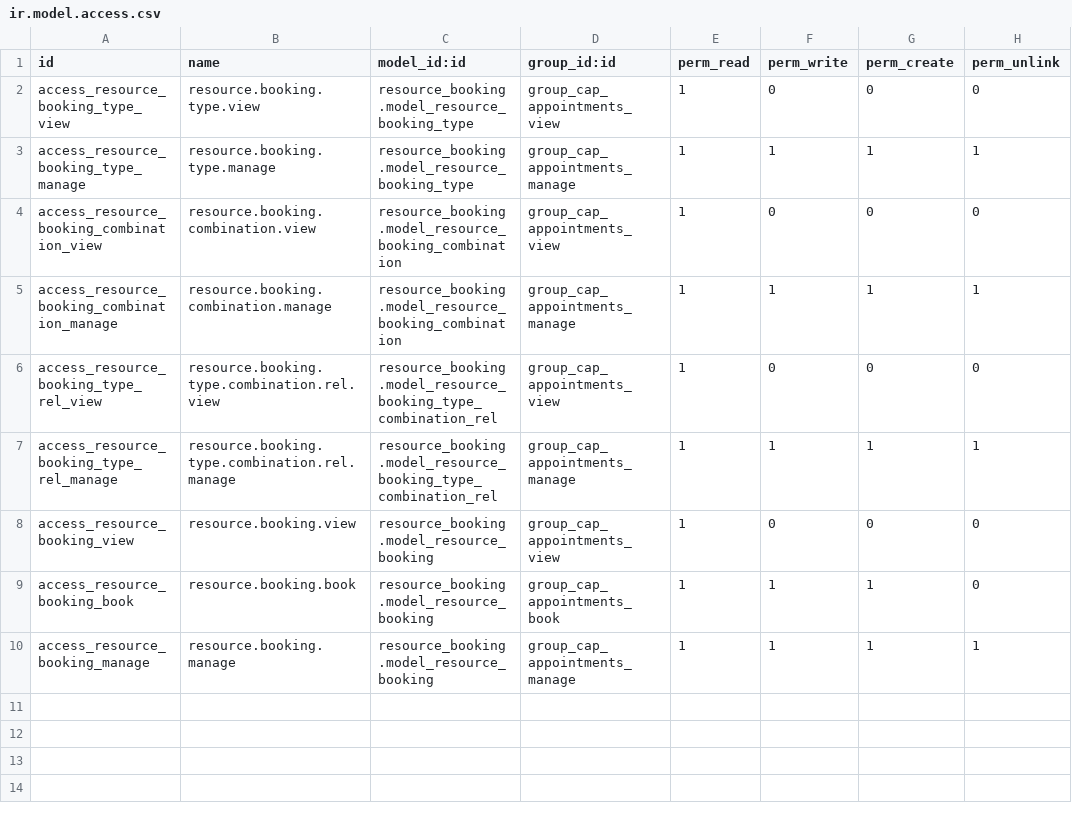
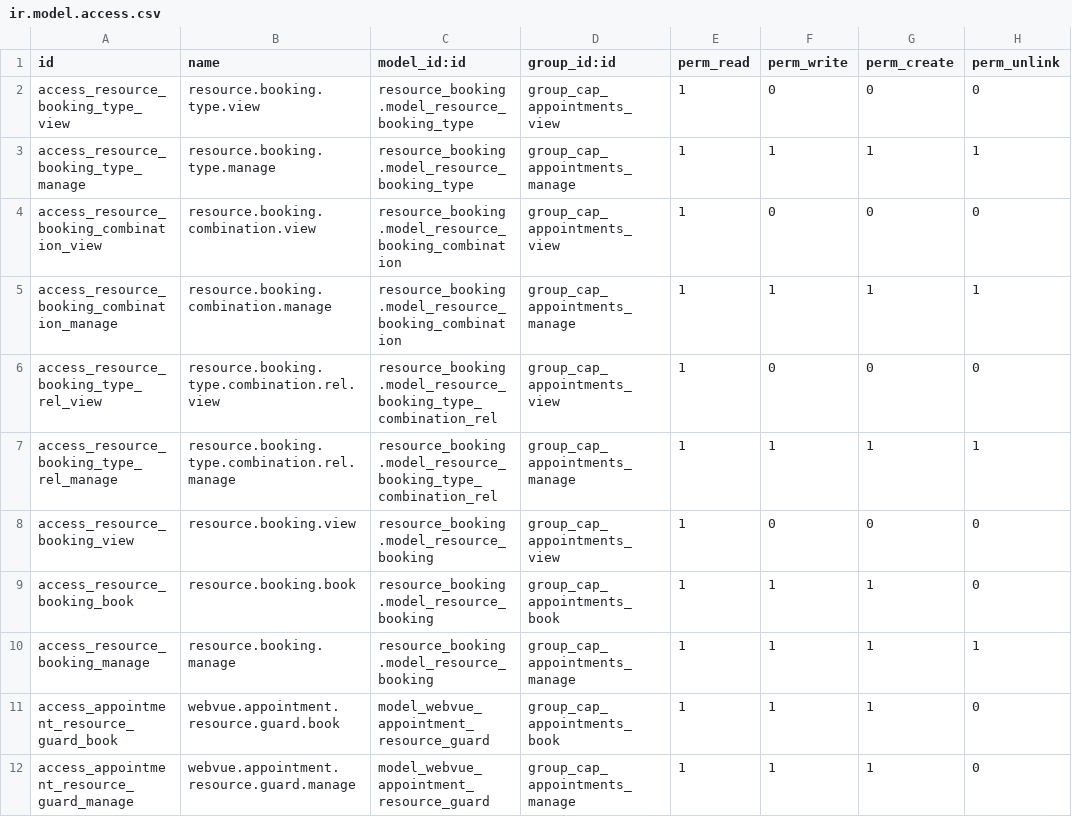
Before and after one commit to tariiq222/liwan, a CSV file: odoo-addons/webvue_appointments/security/ir.model.access.csv, drawn as a sheet; the diff names each change by its address in the sheet, - before the commit and + after, or states it on an @@ line.

```diff
--- a/odoo-addons/webvue_appointments/security/ir.model.access.csv
+++ b/odoo-addons/webvue_appointments/security/ir.model.access.csv
+row 11: access_appointment_resource_guard_book | webvue.appointment.resource.guard.book | model_webvue_appointment_resource_guard | group_cap_appointments_book | 1 | 1 | 1 | 0
+row 12: access_appointment_resource_guard_manage | webvue.appointment.resource.guard.manage | model_webvue_appointment_resource_guard | group_cap_appointments_manage | 1 | 1 | 1 | 0
```
Also changed, not shown: 5 other files.
